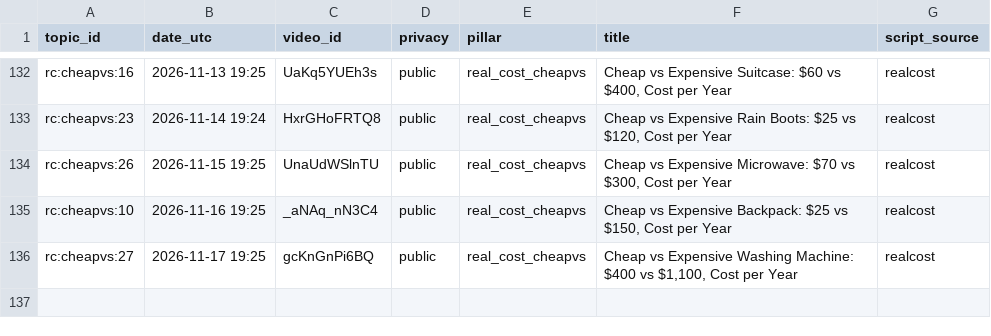
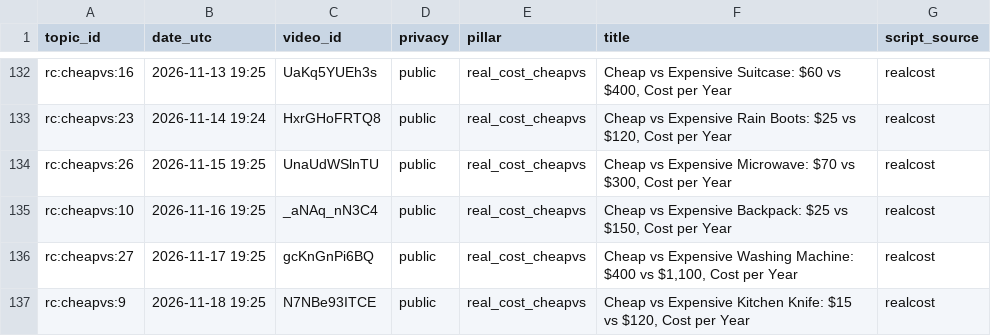
Before and after one commit to olgunkadirgulhan/debtlab-ai, a CSV file: youtube/published.csv, drawn as a sheet; only a part is shown, gaps mark what is left out; the diff names each change by its address in the sheet, - before the commit and + after, or states it on an @@ line.

Commit message:
short: 2026-11-18-1925

```diff
--- a/youtube/published.csv
+++ b/youtube/published.csv
+row 137: rc:cheapvs:9 | 2026-11-18 19:25 | N7NBe93ITCE | public | real_cost_cheapvs | Cheap vs Expensive Kitchen Knife: $15 vs $120, Cost per Year | realcost
```
